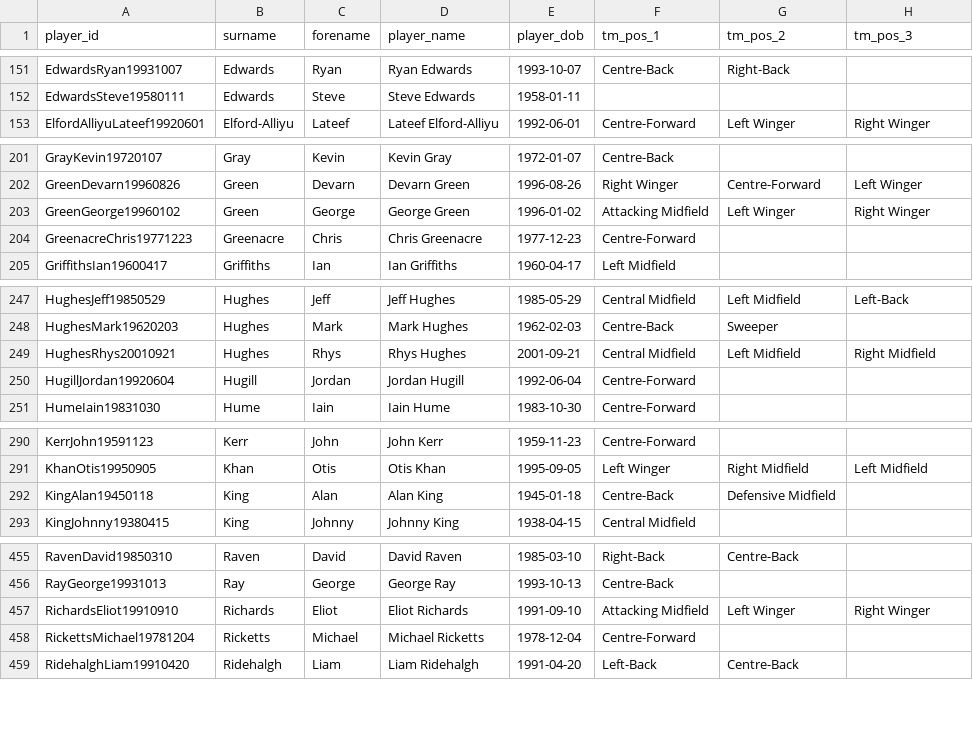
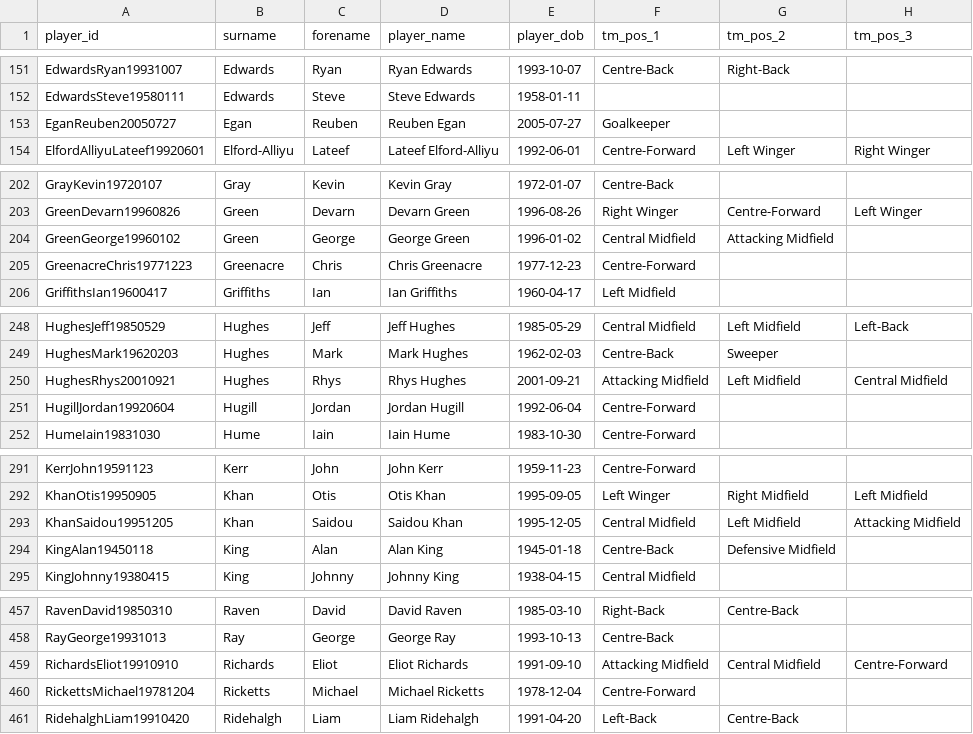
Before and after one commit to petebrown/wrangle-player-positions, a CSV file: output/transfermarkt.csv, drawn as a sheet; only a part is shown, gaps mark what is left out; the diff covers the shown part only.

```diff
--- a/output/transfermarkt.csv
+++ b/output/transfermarkt.csv
@@ -152,2 +152,3 @@ EdwardsRyan19931007,Edwards,Ryan,Ryan Edwards,1993-10-07,Centre-Back,Right-Back,
 EdwardsSteve19580111,Edwards,Steve,Steve Edwards,1958-01-11,,,
+EganReuben20050727,Egan,Reuben,Reuben Egan,2005-07-27,Goalkeeper,,
 ElfordAlliyuLateef19920601,Elford-Alliyu,Lateef,Lateef Elford-Alliyu,1992-06-01,Centre-Forward,Left Winger,Right Winger
@@ -202,3 +203,3 @@ GrayKevin19720107,Gray,Kevin,Kevin Gray,1972-01-07,Centre-Back,,
 GreenDevarn19960826,Green,Devarn,Devarn Green,1996-08-26,Right Winger,Centre-Forward,Left Winger
-GreenGeorge19960102,Green,George,George Green,1996-01-02,Attacking Midfield,Left Winger,Right Winger
+GreenGeorge19960102,Green,George,George Green,1996-01-02,Central Midfield,Attacking Midfield,
 GreenacreChris19771223,Greenacre,Chris,Chris Greenacre,1977-12-23,Centre-Forward,,
@@ -248,3 +249,3 @@ HughesJeff19850529,Hughes,Jeff,Jeff Hughes,1985-05-29,Central Midfield,Left Midf
 HughesMark19620203,Hughes,Mark,Mark Hughes,1962-02-03,Centre-Back,Sweeper,
-HughesRhys20010921,Hughes,Rhys,Rhys Hughes,2001-09-21,Central Midfield,Left Midfield,Right Midfield
+HughesRhys20010921,Hughes,Rhys,Rhys Hughes,2001-09-21,Attacking Midfield,Left Midfield,Central Midfield
 HugillJordan19920604,Hugill,Jordan,Jordan Hugill,1992-06-04,Centre-Forward,,
@@ -291,2 +292,3 @@ KerrJohn19591123,Kerr,John,John Kerr,1959-11-23,Centre-Forward,,
 KhanOtis19950905,Khan,Otis,Otis Khan,1995-09-05,Left Winger,Right Midfield,Left Midfield
+KhanSaidou19951205,Khan,Saidou,Saidou Khan,1995-12-05,Central Midfield,Left Midfield,Attacking Midfield
 KingAlan19450118,King,Alan,Alan King,1945-01-18,Centre-Back,Defensive Midfield,
@@ -456,3 +458,3 @@ RavenDavid19850310,Raven,David,David Raven,1985-03-10,Right-Back,Centre-Back,
 RayGeorge19931013,Ray,George,George Ray,1993-10-13,Centre-Back,,
-RichardsEliot19910910,Richards,Eliot,Eliot Richards,1991-09-10,Attacking Midfield,Left Winger,Right Winger
+RichardsEliot19910910,Richards,Eliot,Eliot Richards,1991-09-10,Attacking Midfield,Central Midfield,Centre-Forward
 RickettsMichael19781204,Ricketts,Michael,Michael Ricketts,1978-12-04,Centre-Forward,,
```
Also changed, not shown: 3 edited cells elsewhere in this file, output/player-positions.csv, output/soccerbase.csv.
